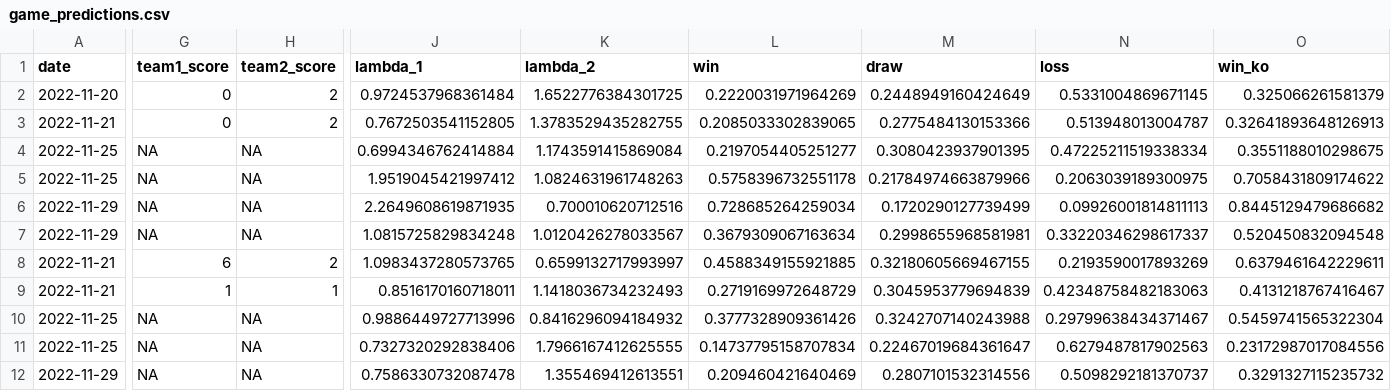
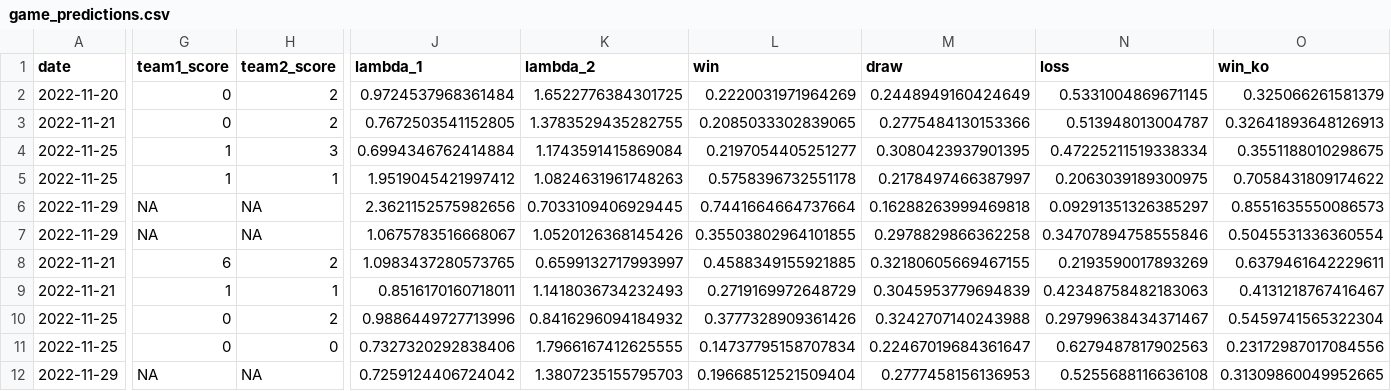
Before and after one commit to lbenz730/world_cup_2022, a CSV file: predictions/game_predictions.csv, drawn as a sheet; only a part is shown, gaps mark what is left out; the diff covers the shown part only; the diff names each change by its address in the sheet, - before the commit and + after, or states it on an @@ line.

```diff
--- a/predictions/game_predictions.csv
+++ b/predictions/game_predictions.csv
-G4:G5 (team1_score): NA
+G4:G5 (team1_score): 1
-H4 (team2_score): NA
+H4 (team2_score): 3
-H5 (team2_score): NA
+H5 (team2_score): 1
-M5 (draw): 0.21784974663879966
+M5 (draw): 0.2178497466387997
-J6 (lambda_1): 2.2649608619871935
+J6 (lambda_1): 2.3621152575982656
-K6 (lambda_2): 0.700010620712516
+K6 (lambda_2): 0.7033109406929445
-L6 (win): 0.728685264259034
+L6 (win): 0.7441664664737664
-M6 (draw): 0.1720290127739499
+M6 (draw): 0.16288263999469818
-N6 (loss): 0.09926001814811113
+N6 (loss): 0.09291351326385297
-O6 (win_ko): 0.8445129479686682
+O6 (win_ko): 0.8551635550086573
-J7 (lambda_1): 1.0815725829834248
+J7 (lambda_1): 1.0675783516668067
-K7 (lambda_2): 1.0120426278033567
+K7 (lambda_2): 1.0520126368145426
-L7 (win): 0.3679309067163634
+L7 (win): 0.35503802964101855
-M7 (draw): 0.2998655968581981
+M7 (draw): 0.2978829866362258
-N7 (loss): 0.33220346298617337
+N7 (loss): 0.34707894758555846
-O7 (win_ko): 0.520450832094548
+O7 (win_ko): 0.5045531336360554
-G10:G11 (team1_score): NA
+G10:G11 (team1_score): 0
-H10 (team2_score): NA
+H10 (team2_score): 2
-H11 (team2_score): NA
+H11 (team2_score): 0
-J12 (lambda_1): 0.7586330732087478
+J12 (lambda_1): 0.7259124406724042
-K12 (lambda_2): 1.355469412613551
+K12 (lambda_2): 1.3807235155795703
-L12 (win): 0.209460421640469
+L12 (win): 0.19668512521509404
-M12 (draw): 0.2807101532314556
+M12 (draw): 0.2777458156136953
-N12 (loss): 0.5098292181370737
+N12 (loss): 0.5255688116636108
-O12 (win_ko): 0.3291327115235732
+O12 (win_ko): 0.31309860049952665
```
Also changed, not shown: 154 edited cells elsewhere in this file, data/schedule.csv, predictions/history.csv, 31 other files.
